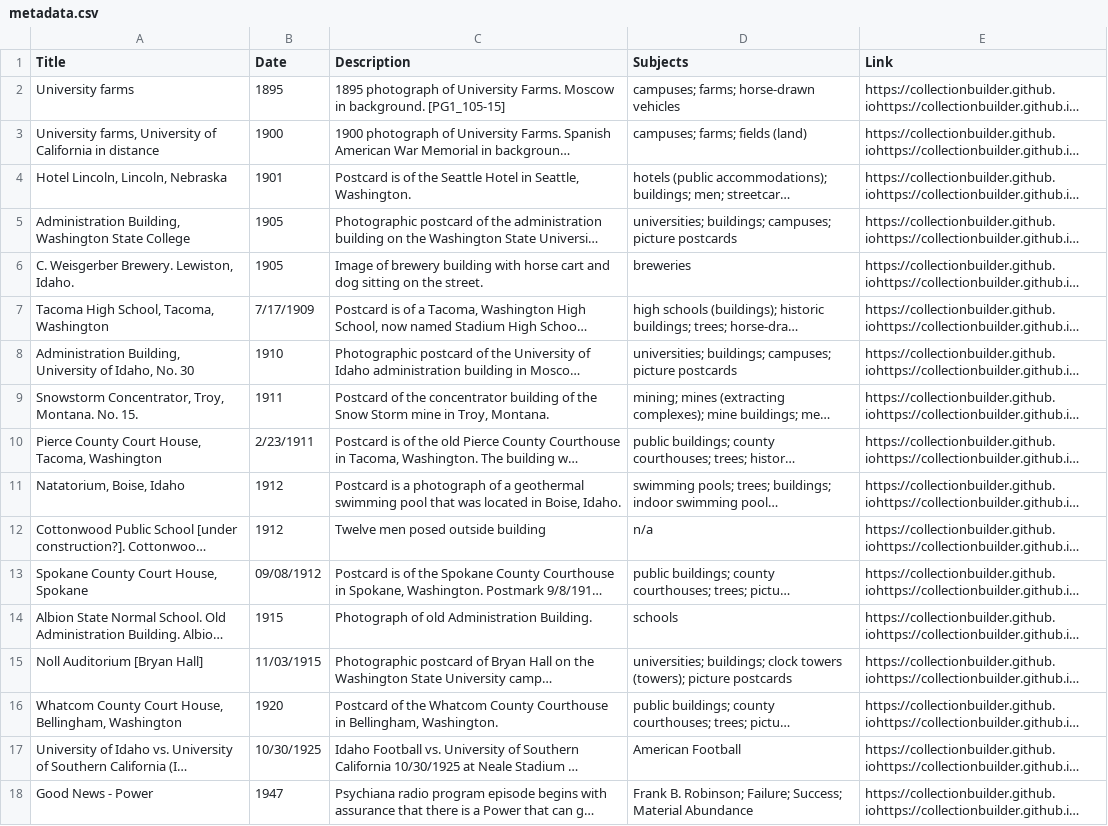
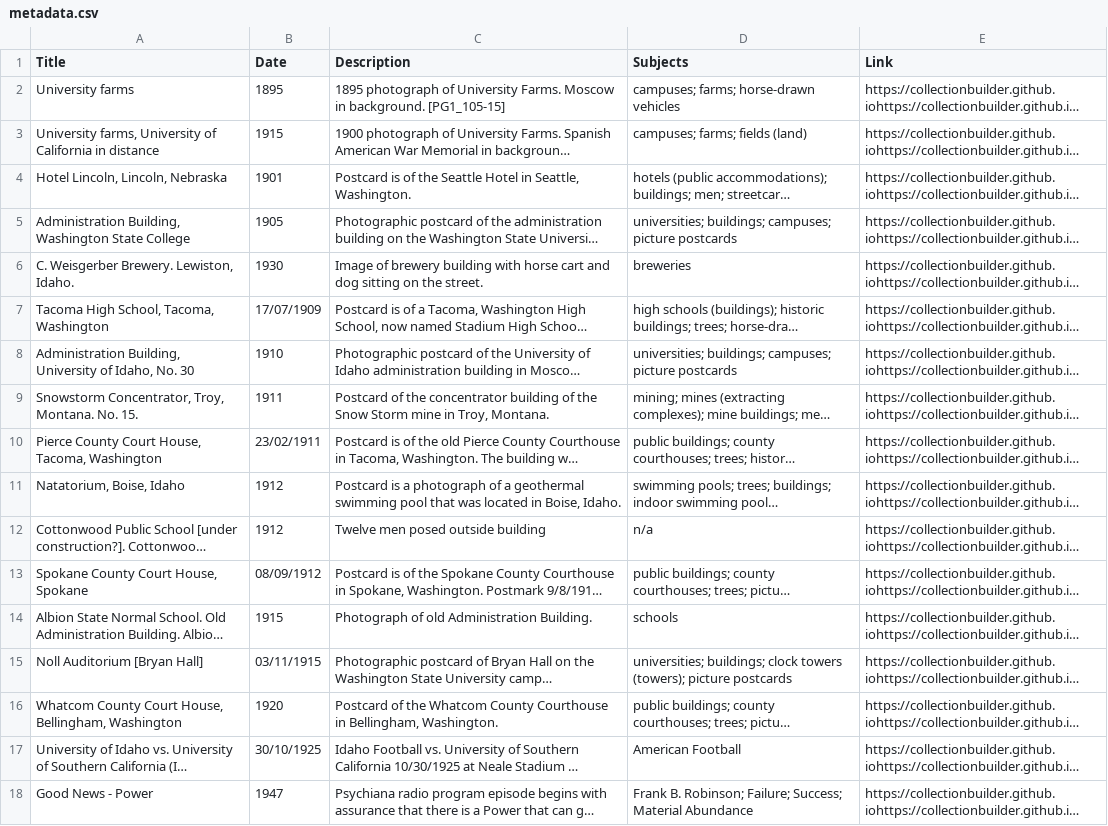
Before and after one commit to chrisdaaz/branching, a CSV file: metadata.csv, drawn as a sheet; long unchanged cells end in …; the diff names each change by its address in the sheet, - before the commit and + after, or states it on an @@ line.

Commit message:
edits to dates

```diff
--- a/metadata.csv
+++ b/metadata.csv
-B3 (Date): 1900
+B3 (Date): 1915
-B6 (Date): 1905
+B6 (Date): 1930
-B7 (Date): 7/17/1909
+B7 (Date): 17/07/1909
-B10 (Date): 2/23/1911
+B10 (Date): 23/02/1911
-B13 (Date): 09/08/1912
+B13 (Date): 08/09/1912
-B15 (Date): 11/03/1915
+B15 (Date): 03/11/1915
-B17 (Date): 10/30/1925
+B17 (Date): 30/10/1925
```
